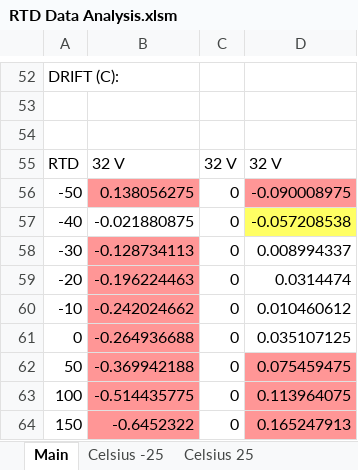
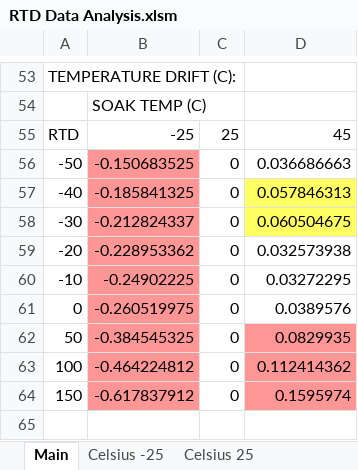
Before and after one commit to jzylkin/RTDTestMacro, an Excel workbook: RTD Data Analysis.xlsm, sheet Main, drawn as a sheet; only a part is shown, gaps mark what is left out; values as stored, in another font and other column widths than the file's, no borders; charts and pictures not drawn; removed rows and columns are numbered as before the commit, all else as after; the diff covers the shown part only; the diff names each change by its address in the sheet, - before the commit and + after, or states it on an @@ line.

Commit message:
Ver 2.0

```diff
--- a/RTD Data Analysis.xlsm (sheet Main)
+++ b/RTD Data Analysis.xlsm (sheet Main)
-A53: DRIFT (C):
+A53: TEMPERATURE DRIFT (C):
-B54: (empty)
+B54: SOAK TEMP (C)
-row 55: (empty)
+row 55: RTD | -25 | 25 | 45
-row 55: RTD | 32 V | 32 V | 32 V
-B56: 0.138056275
+B56: -0.150683525
-D56: -0.090008975
+D56: 0.036686663
-D56 fill: #FF9696
+D56 fill: none
-B57: -0.021880875
+B57: -0.185841325
-B57 fill: none
+B57 fill: #FF9696
-D57: -0.057208538
+D57: 0.057846313
-B58: -0.128734113
+B58: -0.212824337
-D58: 0.008994337
+D58: 0.060504675
-D58 fill: none
+D58 fill: #FFFF64
-B59: -0.196224463
+B59: -0.228953362
-D59: 0.0314474
+D59: 0.032573938
-B60: -0.242024662
+B60: -0.24902225
-D60: 0.010460612
+D60: 0.03272295
-B61: -0.264936688
+B61: -0.260519975
-D61: 0.035107125
+D61: 0.0389576
-B62: -0.369942188
+B62: -0.384545325
-D62: 0.075459475
+D62: 0.0829935
-B63: -0.514435775
+B63: -0.464224812
-D63: 0.113964075
+D63: 0.112414362
-B64: -0.6452322
+B64: -0.617837912
-D64: 0.165247913
+D64: 0.1595974
```
Also changed, not shown: 31 added rows and 30 removed rows elsewhere in this sheet, charts or pictures.
